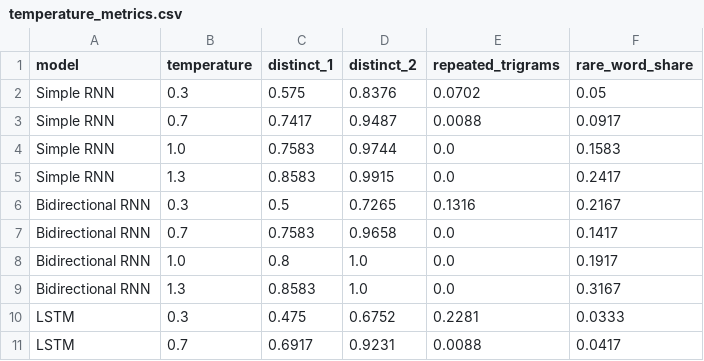
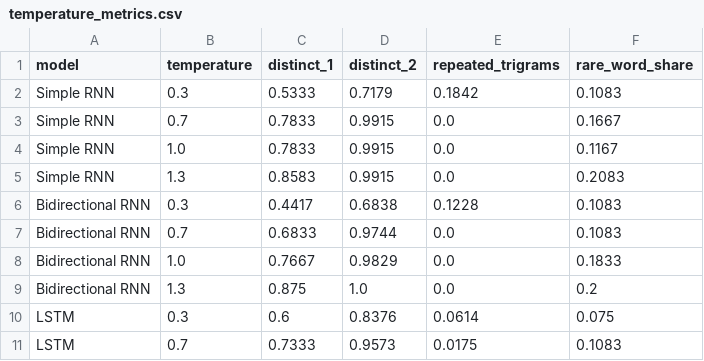
Before and after one commit to unmesh1621-ai/fgai-rnn-text-generation, a CSV file: results/temperature_metrics.csv, drawn as a sheet; only a part is shown; the diff covers the shown part only.

```diff
--- a/results/temperature_metrics.csv
+++ b/results/temperature_metrics.csv
@@ -1,11 +1,11 @@
 model,temperature,distinct_1,distinct_2,repeated_trigrams,rare_word_share
-Simple RNN,0.3,0.575,0.8376,0.0702,0.05
-Simple RNN,0.7,0.7417,0.9487,0.0088,0.0917
-Simple RNN,1.0,0.7583,0.9744,0.0,0.1583
-Simple RNN,1.3,0.8583,0.9915,0.0,0.2417
-Bidirectional RNN,0.3,0.5,0.7265,0.1316,0.2167
-Bidirectional RNN,0.7,0.7583,0.9658,0.0,0.1417
-Bidirectional RNN,1.0,0.8,1.0,0.0,0.1917
-Bidirectional RNN,1.3,0.8583,1.0,0.0,0.3167
-LSTM,0.3,0.475,0.6752,0.2281,0.0333
-LSTM,0.7,0.6917,0.9231,0.0088,0.0417
+Simple RNN,0.3,0.5333,0.7179,0.1842,0.1083
+Simple RNN,0.7,0.7833,0.9915,0.0,0.1667
+Simple RNN,1.0,0.7833,0.9915,0.0,0.1167
+Simple RNN,1.3,0.8583,0.9915,0.0,0.2083
+Bidirectional RNN,0.3,0.4417,0.6838,0.1228,0.1083
+Bidirectional RNN,0.7,0.6833,0.9744,0.0,0.1083
+Bidirectional RNN,1.0,0.7667,0.9829,0.0,0.1833
+Bidirectional RNN,1.3,0.875,1.0,0.0,0.2
+LSTM,0.3,0.6,0.8376,0.0614,0.075
+LSTM,0.7,0.7333,0.9573,0.0175,0.1083
```
Also changed, not shown: 1 added row, 1 removed row and 14 edited cells elsewhere in this file, results/test_metrics.csv, 13 other files.
